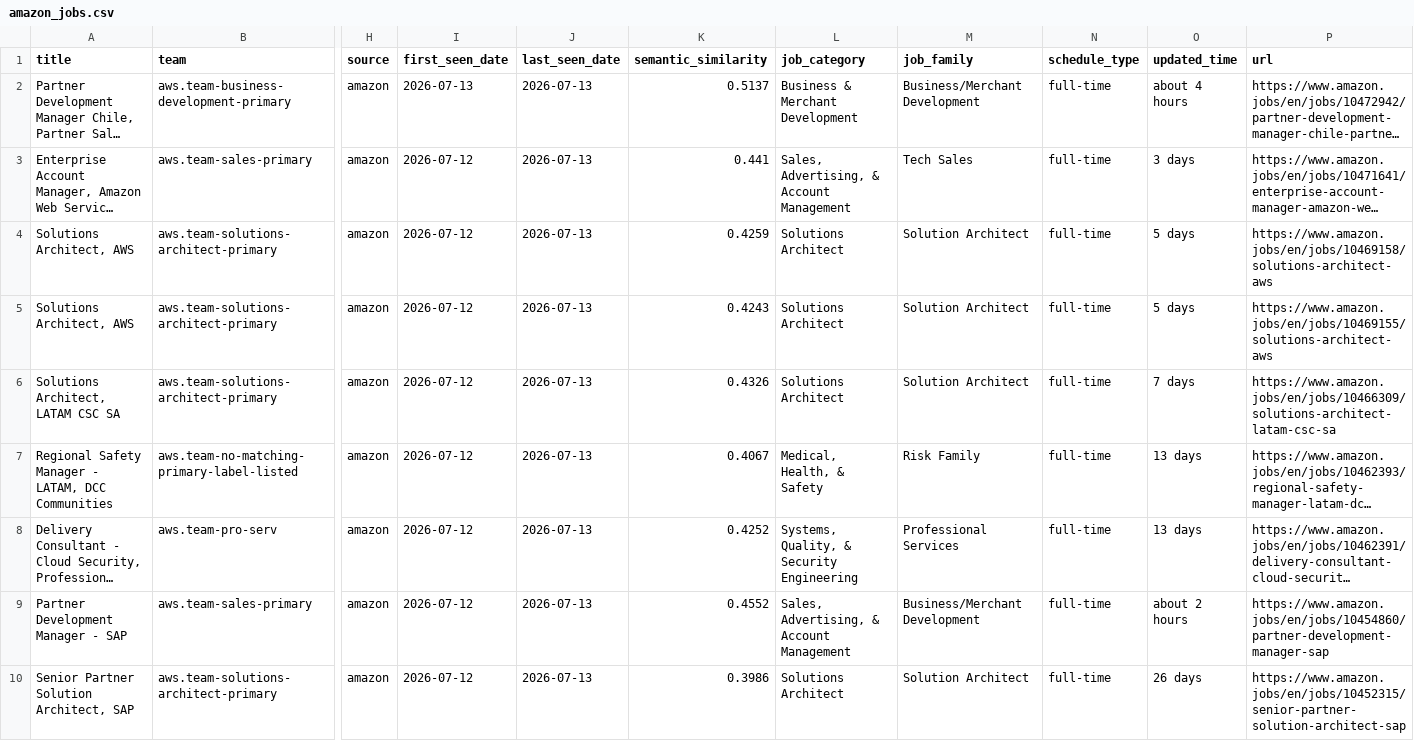
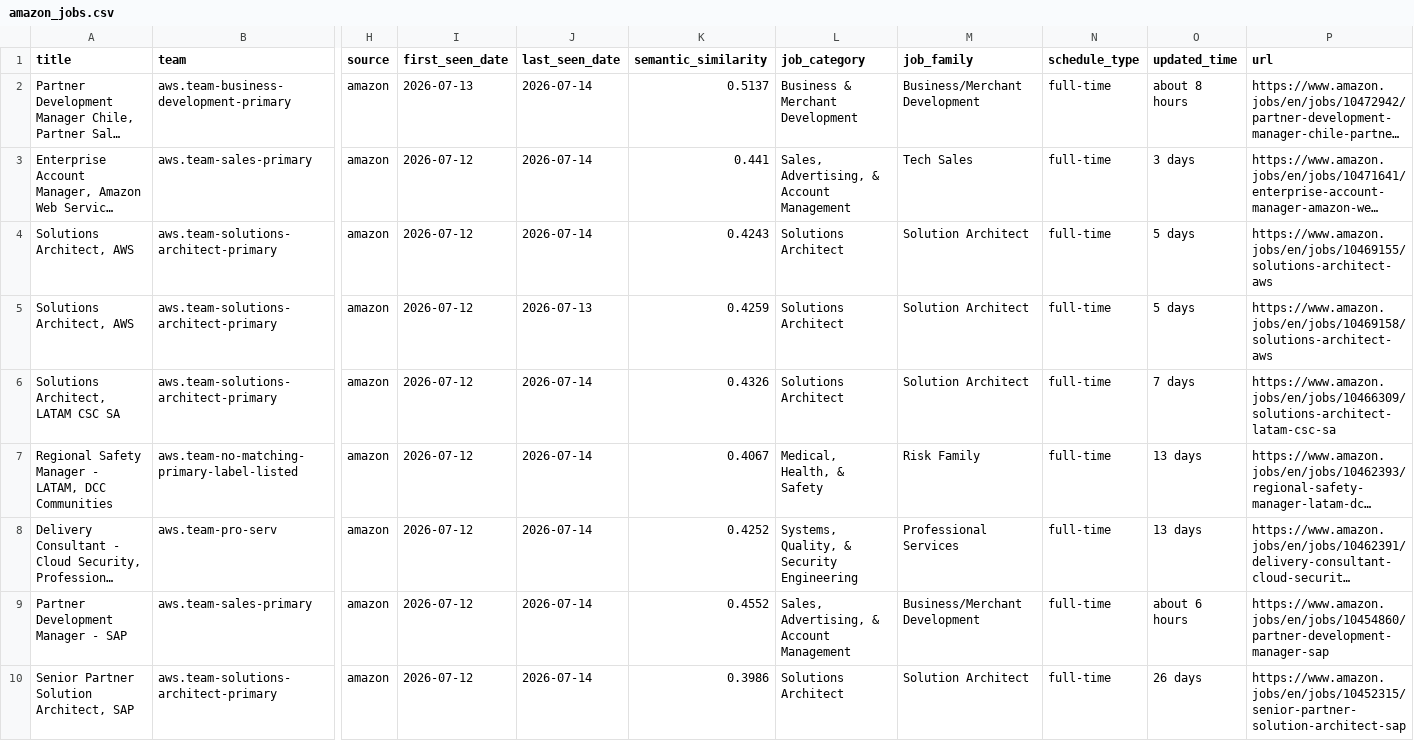
Before and after one commit to BarbaraPFloresRios/JobTrackerChile, a CSV file: data/raw/amazon_jobs.csv, drawn as a sheet; only a part is shown, gaps mark what is left out; long unchanged cells end in …; removed rows and columns are numbered as before the commit, all else as after; rows hold the shown columns only; the diff covers the shown part only; the diff names each change by its address in the sheet, - before the commit and + after, or states it on an @@ line.

```diff
--- a/data/raw/amazon_jobs.csv
+++ b/data/raw/amazon_jobs.csv
-J2:J3 (last_seen_date): 2026-07-13
+J2:J3 (last_seen_date): 2026-07-14
-O2 (updated_time): about 4 hours
+O2 (updated_time): about 8 hours
+row 4: Solutions Architect, AWS | aws.team-solutions-architect-primary | amazon | 2026-07-12 | 2026-07-14 | 0.4243 | Solutions Architect | Solution Architect | full-time | 5 days | https://www.amazon.jobs/en/jobs/10469155/solutions-architect-aws
-row 5: Solutions Architect, AWS | aws.team-solutions-architect-primary | amazon | 2026-07-12 | 2026-07-13 | 0.4243 | Solutions Architect | Solution Architect | full-time | 5 days | https://www.amazon.jobs/en/jobs/10469155/solutions-architect-aws
-J6:J10 (last_seen_date): 2026-07-13
+J6:J10 (last_seen_date): 2026-07-14
-O9 (updated_time): about 2 hours
+O9 (updated_time): about 6 hours
```
Also changed, not shown: 9 edited cells elsewhere in this file, data/raw/mercadolibre_jobs.csv, data/raw/uber_jobs.csv, 3 other files.
